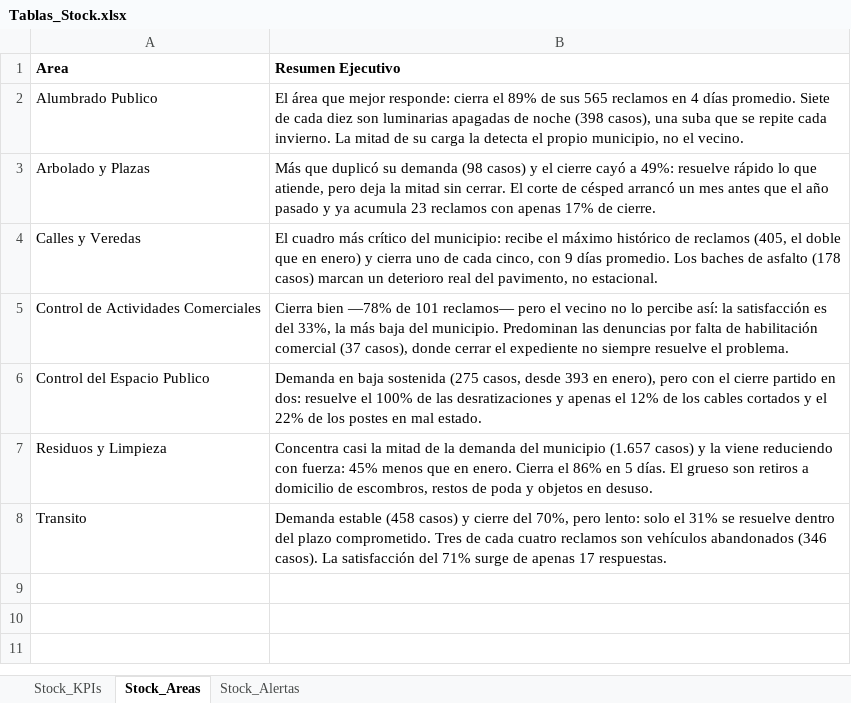
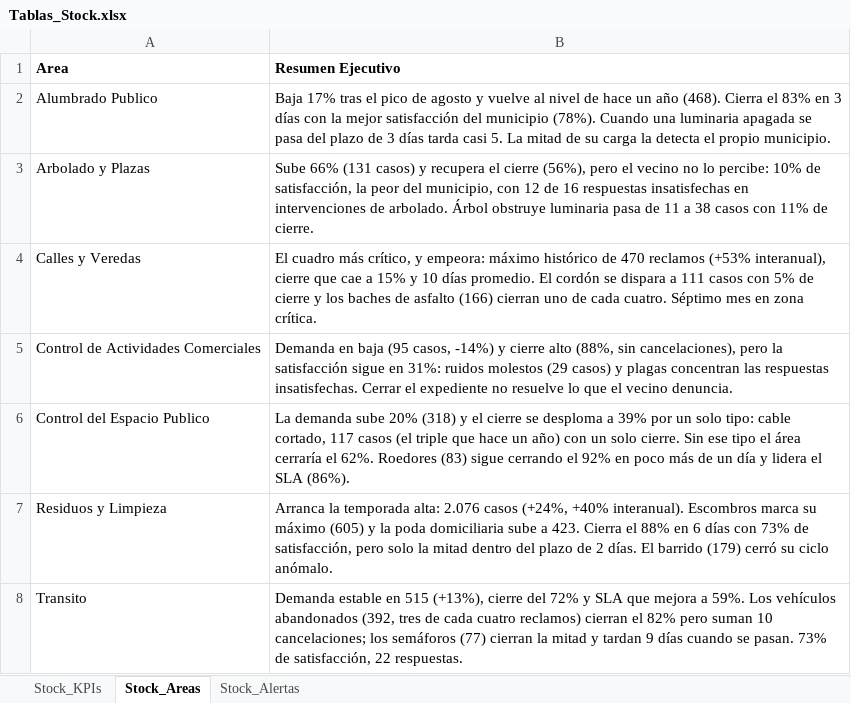
Before and after one commit to CesarZeta/Monitor_de_Gestion, an Excel workbook: Tablas/Tablas_Stock.xlsx, sheet Stock_Areas, drawn as a sheet; values as stored, in another font and other column widths than the file's, no borders; the diff names each change by its address in the sheet, - before the commit and + after, or states it on an @@ line.

Commit message:
Tablas_Stock vigente - Sep-2026

```diff
--- a/Tablas/Tablas_Stock.xlsx (sheet Stock_Areas)
+++ b/Tablas/Tablas_Stock.xlsx (sheet Stock_Areas)
-B2 (Resumen Ejecutivo): El área que mejor responde: cierra el 89% de sus 565 reclamos en 4 días promedio. Siete de cada diez son luminarias apagadas de noche (398 casos), una suba que se repite cada invierno. La mitad de su carga la detecta el propio municipio, no el vecino.
+B2 (Resumen Ejecutivo): Baja 17% tras el pico de agosto y vuelve al nivel de hace un año (468). Cierra el 83% en 3 días con la mejor satisfacción del municipio (78%). Cuando una luminaria apagada se pasa del plazo de 3 días tarda casi 5. La mitad de su carga la detecta el propio municipio.
-B3 (Resumen Ejecutivo): Más que duplicó su demanda (98 casos) y el cierre cayó a 49%: resuelve rápido lo que atiende, pero deja la mitad sin cerrar. El corte de césped arrancó un mes antes que el año pasado y ya acumula 23 reclamos con apenas 17% de cierre.
+B3 (Resumen Ejecutivo): Sube 66% (131 casos) y recupera el cierre (56%), pero el vecino no lo percibe: 10% de satisfacción, la peor del municipio, con 12 de 16 respuestas insatisfechas en intervenciones de arbolado. Árbol obstruye luminaria pasa de 11 a 38 casos con 11% de cierre.
-B4 (Resumen Ejecutivo): …cuadro más crítico del municipio: recibe el máximo histórico de reclamos (405, el doble que en enero) y cierra uno de cada cinco, con 9 días promedio. Los baches de asfalto (178 casos) marcan un deterioro real del pavimento, no estacional.
+B4 (Resumen Ejecutivo): …cuadro más crítico, y empeora: máximo histórico de 470 reclamos (+53% interanual), cierre que cae a 15% y 10 días promedio. El cordón se dispara a 111 casos con 5% de cierre y los baches de asfalto (166) cierran uno de cada cuatro. Séptimo mes en zona crítica.
-B5 (Resumen Ejecutivo): Cierra bien —78% de 101 reclamos— pero el vecino no lo percibe así: la satisfacción es del 33%, la más baja del municipio. Predominan las denuncias por falta de habilitación comercial (37 casos), donde cerrar el expediente no siempre resuelve el problema.
+B5 (Resumen Ejecutivo): Demanda en baja (95 casos, -14%) y cierre alto (88%, sin cancelaciones), pero la satisfacción sigue en 31%: ruidos molestos (29 casos) y plagas concentran las respuestas insatisfechas. Cerrar el expediente no resuelve lo que el vecino denuncia.
-B6 (Resumen Ejecutivo): Demanda en baja sostenida (275 casos, desde 393 en enero), pero con el cierre partido en dos: resuelve el 100% de las desratizaciones y apenas el 12% de los cables cortados y el 22% de los postes en mal estado.
+B6 (Resumen Ejecutivo): La demanda sube 20% (318) y el cierre se desploma a 39% por un solo tipo: cable cortado, 117 casos (el triple que hace un año) con un solo cierre. Sin ese tipo el área cerraría el 62%. Roedores (83) sigue cerrando el 92% en poco más de un día y lidera el SLA (86%).
-B7 (Resumen Ejecutivo): Concentra casi la mitad de la demanda del municipio (1.657 casos) y la viene reduciendo con fuerza: 45% menos que en enero. Cierra el 86% en 5 días. El grueso son retiros a domicilio de escombros, restos de poda y objetos en desuso.
+B7 (Resumen Ejecutivo): Arranca la temporada alta: 2.076 casos (+24%, +40% interanual). Escombros marca su máximo (605) y la poda domiciliaria sube a 423. Cierra el 88% en 6 días con 73% de satisfacción, pero solo la mitad dentro del plazo de 2 días. El barrido (179) cerró su ciclo anómalo.
-B8 (Resumen Ejecutivo): Demanda estable (458 casos) y cierre del 70%, pero lento: solo el 31% se resuelve dentro del plazo comprometido. Tres de cada cuatro reclamos son vehículos abandonados (346 casos). La satisfacción del 71% surge de apenas 17 respuestas.
+B8 (Resumen Ejecutivo): Demanda estable en 515 (+13%), cierre del 72% y SLA que mejora a 59%. Los vehículos abandonados (392, tres de cada cuatro reclamos) cierran el 82% pero suman 10 cancelaciones; los semáforos (77) cierran la mitad y tardan 9 días cuando se pasan. 73% de satisfacción, 22 respuestas.
```
Also changed, not shown: sheet Stock_Alertas, sheet Stock_KPIs.
